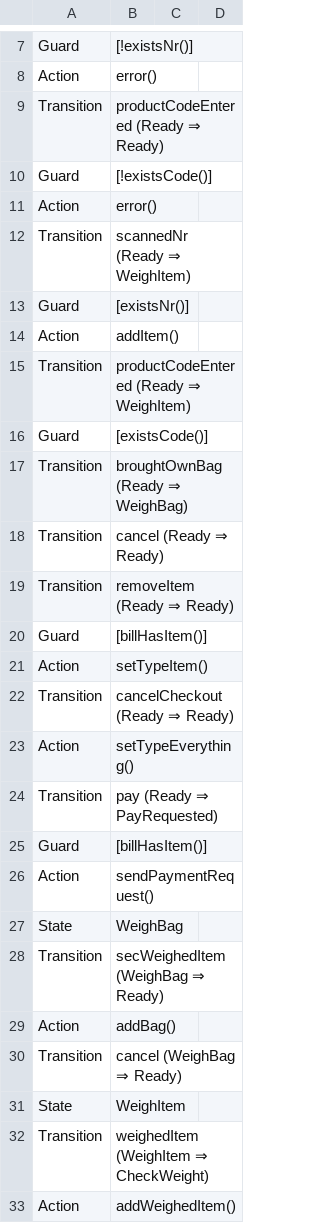
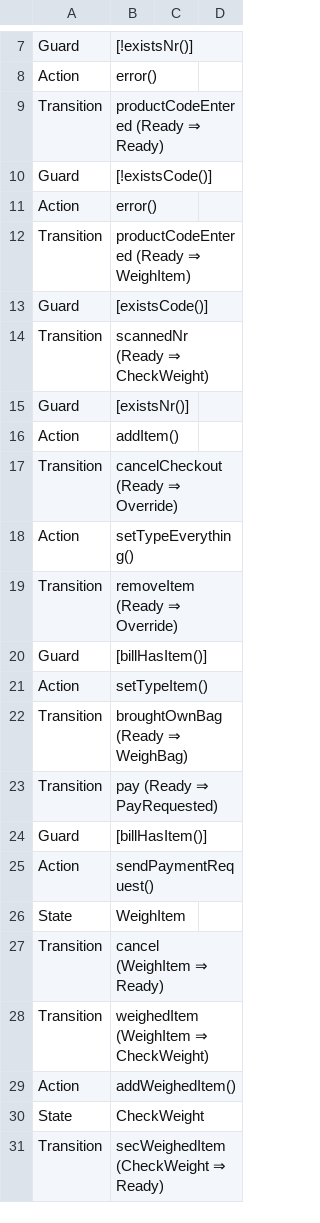
Before and after one commit to reheant/StateMachineLLM, a CSV file: backend/resources/ground_truth_grading/SSC7_fall_2024_Version_A.csv, drawn as a sheet; only a part is shown, gaps mark what is left out; the shorter side is filled out with more unchanged rows; the diff covers the shown part only.

Commit message:
refactor: streamline transitions and actions in grading states for improved clarity

```diff
--- a/backend/resources/ground_truth_grading/SSC7_fall_2024_Version_A.csv
+++ b/backend/resources/ground_truth_grading/SSC7_fall_2024_Version_A.csv
@@ -11,14 +11,13 @@ Guard,"[!existsCode()]",,
 Action,"error()",,
-Transition,"scannedNr (Ready ⇒ WeighItem)",,
+Transition,"productCodeEntered (Ready ⇒ WeighItem)",,
+Guard,"[existsCode()]",,
+Transition,"scannedNr (Ready ⇒ CheckWeight)",,
 Guard,"[existsNr()]",,
 Action,"addItem()",,
-Transition,"productCodeEntered (Ready ⇒ WeighItem)",,
-Guard,"[existsCode()]",,
-Transition,"broughtOwnBag (Ready ⇒ WeighBag)",,
-Transition,"cancel (Ready ⇒ Ready)",,
-Transition,"removeItem (Ready ⇒ Ready)",,
+Transition,"cancelCheckout (Ready ⇒ Override)",,
+Action,"setTypeEverything()",,
+Transition,"removeItem (Ready ⇒ Override)",,
 Guard,"[billHasItem()]",,
 Action,"setTypeItem()",,
-Transition,"cancelCheckout (Ready ⇒ Ready)",,
-Action,"setTypeEverything()",,
+Transition,"broughtOwnBag (Ready ⇒ WeighBag)",,
 Transition,"pay (Ready ⇒ PayRequested)",,
@@ -26,7 +25,4 @@ Guard,"[billHasItem()]",,
 Action,"sendPaymentRequest()",,
-State,"WeighBag",,
-Transition,"secWeighedItem (WeighBag ⇒ Ready)",,
-Action,"addBag()",,
-Transition,"cancel (WeighBag ⇒ Ready)",,
 State,"WeighItem",,
+Transition,"cancel (WeighItem ⇒ Ready)",,
 Transition,"weighedItem (WeighItem ⇒ CheckWeight)",,
```
Also changed, not shown: 2 added rows, 2 removed rows, 12 moved rows and 3 edited cells elsewhere in this file.
